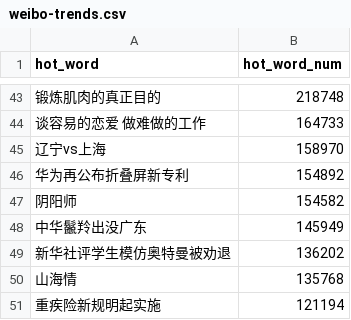
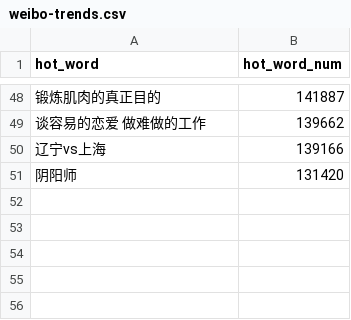
Before and after one commit to wuwe1/weibo-trends-archive, a CSV file: weibo-trends.csv, drawn as a sheet; only a part is shown, gaps mark what is left out; the diff covers the shown part only.

```diff
--- a/weibo-trends.csv
+++ b/weibo-trends.csv
@@ -43,9 +48,4 @@
-"锻炼肌肉的真正目的","218748"
-"谈容易的恋爱 做难做的工作","164733"
-"辽宁vs上海","158970"
-"华为再公布折叠屏新专利","154892"
-"阴阳师","154582"
-"中华鬣羚出没广东","145949"
-"新华社评学生模仿奥特曼被劝退","136202"
-"山海情","135768"
-"重疾险新规明起实施","121194"
+"锻炼肌肉的真正目的","141887"
+"谈容易的恋爱 做难做的工作","139662"
+"辽宁vs上海","139166"
+"阴阳师","131420"
```
Also changed, not shown: 26 added rows, 21 removed rows and 20 edited cells elsewhere in this file, 1 other file.
